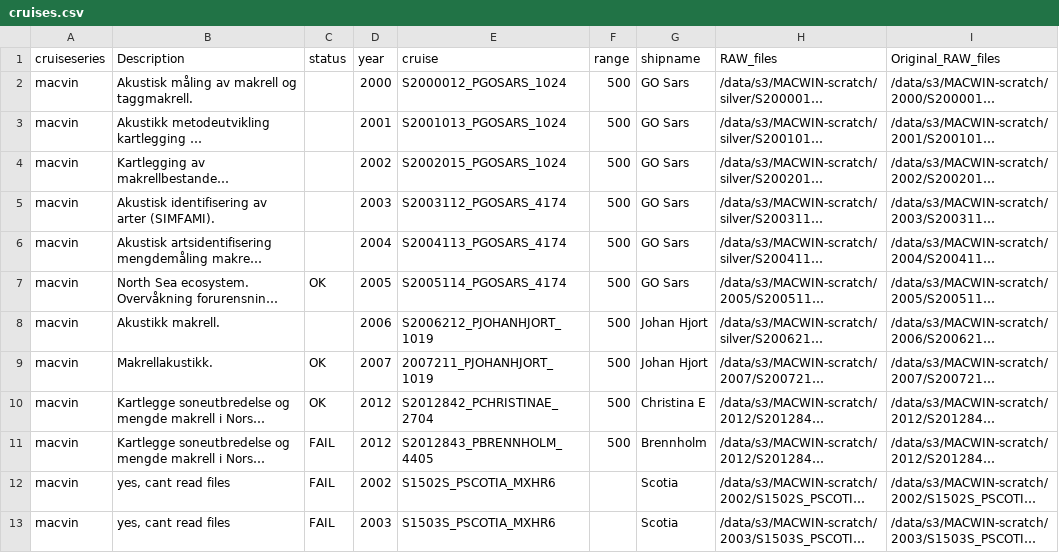
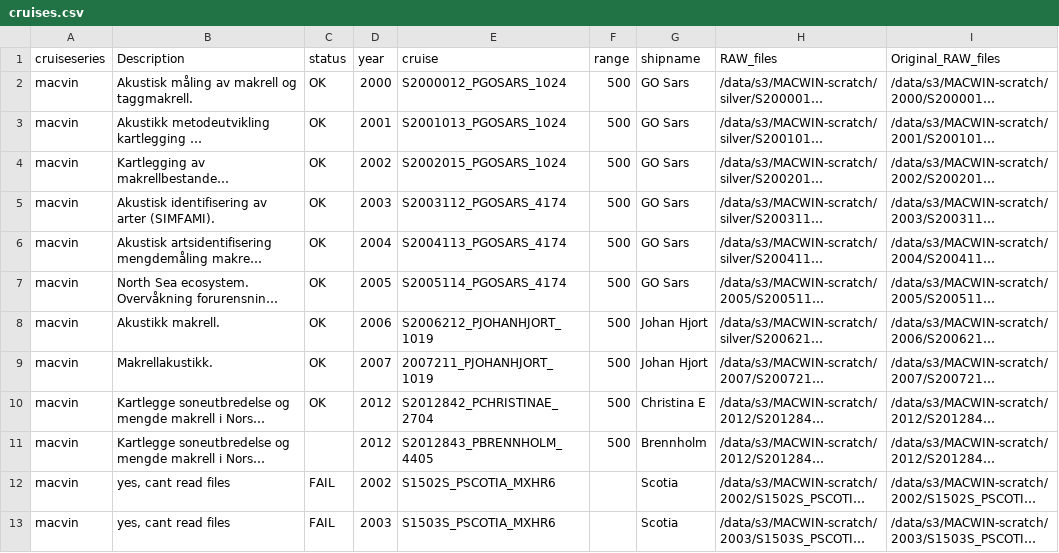
Before and after one commit to nilsolav/MACVIN, a CSV file: cruises.csv, drawn as a sheet; only a part is shown; long unchanged cells end in …; the diff names each change by its address in the sheet, - before the commit and + after, or states it on an @@ line.

Commit message:
Updated cruise list

```diff
--- a/cruises.csv
+++ b/cruises.csv
-C2:C6 (status): (empty)
+C2:C6 (status): OK
-C8 (status): (empty)
+C8 (status): OK
-C11 (status): FAIL
+C11 (status): (empty)
```
